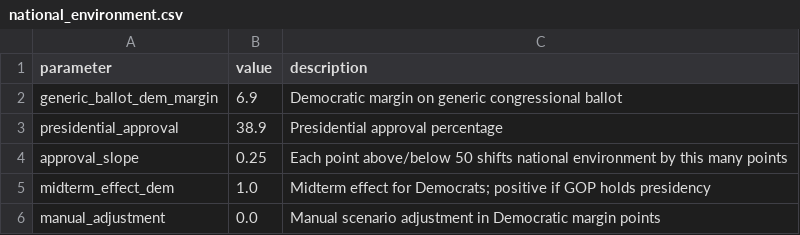
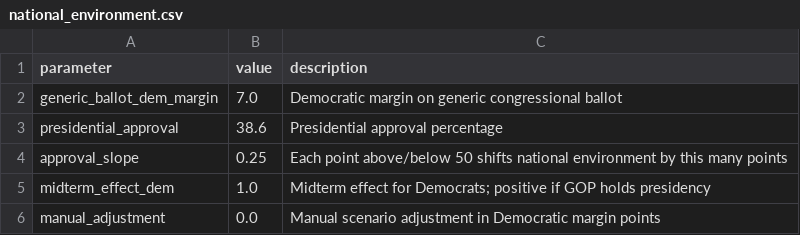
Before and after one commit to benyelin/2026-senate-model, a CSV file: inputs/national_environment.csv, drawn as a sheet.

```diff
--- a/inputs/national_environment.csv
+++ b/inputs/national_environment.csv
@@ -1,4 +1,4 @@
 parameter,value,description
-generic_ballot_dem_margin,6.9,Democratic margin on generic congressional ballot
-presidential_approval,38.9,Presidential approval percentage
+generic_ballot_dem_margin,7.0,Democratic margin on generic congressional ballot
+presidential_approval,38.6,Presidential approval percentage
 approval_slope,0.25,Each point above/below 50 shifts national environment by this many points
```
Also changed, not shown: outputs/forecast_summary.csv, outputs/race_stats.csv, 4 other files.
